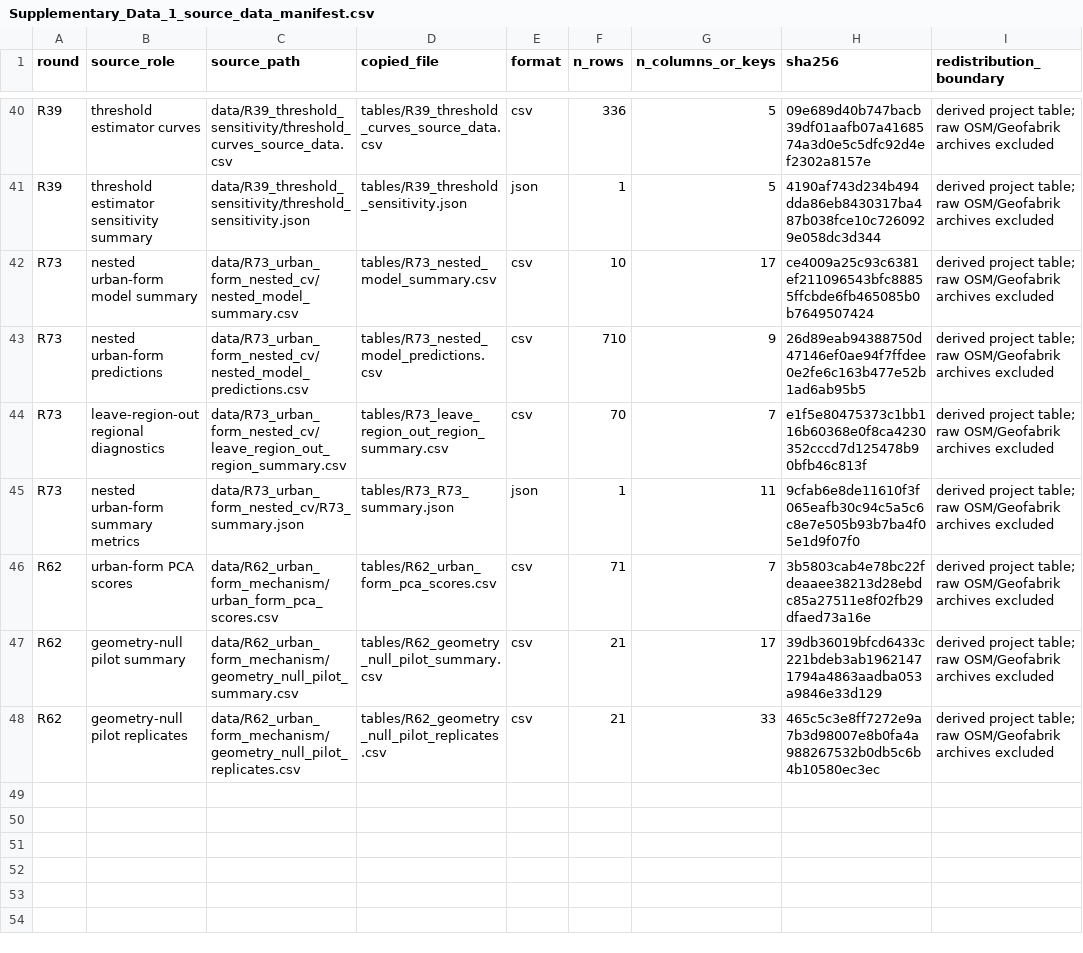
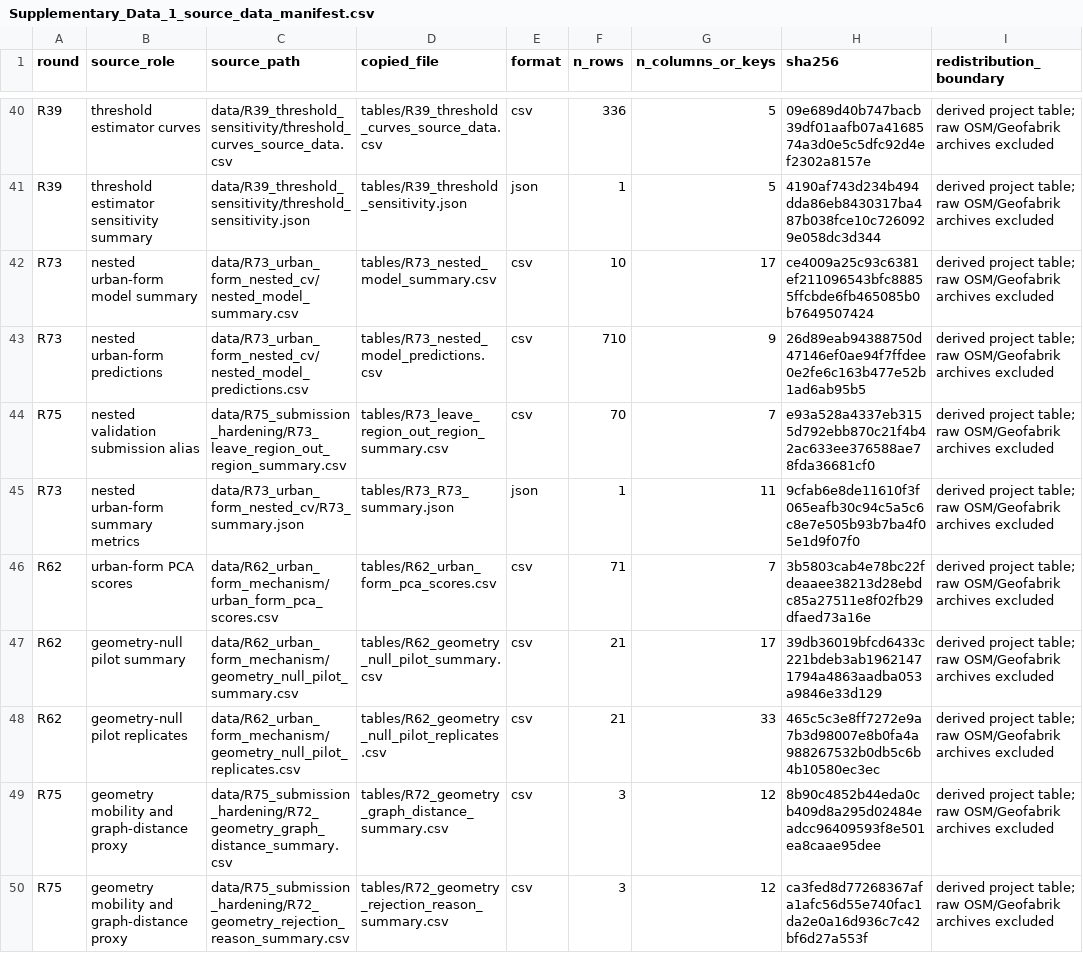
Before and after one commit to Johnsonlijian/2026-globalinfra-percolation-repro, a CSV file: source_data/Supplementary_Data_1_source_data_manifest.csv, drawn as a sheet; only a part is shown, gaps mark what is left out; the diff covers the shown part only.

Commit message:
Add R75 R76 submission hardening package

```diff
--- a/source_data/Supplementary_Data_1_source_data_manifest.csv
+++ b/source_data/Supplementary_Data_1_source_data_manifest.csv
@@ -43,3 +43,3 @@ R73,nested urban-form model summary,data/R73_urban_form_nested_cv/nested_model_s
 R73,nested urban-form predictions,data/R73_urban_form_nested_cv/nested_model_predictions.csv,tables/R73_nested_model_predictions.csv,csv,710,9,26d89eab94388750d47146ef0ae94f7ffdee0e2fe6c163b477e52b1ad6ab95b5,derived project table; raw OSM/Geofabrik archives excluded
-R73,leave-region-out regional diagnostics,data/R73_urban_form_nested_cv/leave_region_out_region_summary.csv,tables/R73_leave_region_out_region_summary.csv,csv,70,7,e1f5e80475373c1bb116b60368e0f8ca4230352cccd7d125478b90bfb46c813f,derived project table; raw OSM/Geofabrik archives excluded
+R75,nested validation submission alias,data/R75_submission_hardening/R73_leave_region_out_region_summary.csv,tables/R73_leave_region_out_region_summary.csv,csv,70,7,e93a528a4337eb3155d792ebb870c21f4b42ac633ee376588ae78fda36681cf0,derived project table; raw OSM/Geofabrik archives excluded
 R73,nested urban-form summary metrics,data/R73_urban_form_nested_cv/R73_summary.json,tables/R73_R73_summary.json,json,1,11,9cfab6e8de11610f3f065eafb30c94c5a5c6c8e7e505b93b7ba4f05e1d9f07f0,derived project table; raw OSM/Geofabrik archives excluded
@@ -48 +48,3 @@ R62,geometry-null pilot summary,data/R62_urban_form_mechanism/geometry_null_pilo
 R62,geometry-null pilot replicates,data/R62_urban_form_mechanism/geometry_null_pilot_replicates.csv,tables/R62_geometry_null_pilot_replicates.csv,csv,21,33,465c5c3e8ff7272e9a7b3d98007e8b0fa4a988267532b0db5c6b4b10580ec3ec,derived project table; raw OSM/Geofabrik archives excluded
+R75,geometry mobility and graph-distance proxy,data/R75_submission_hardening/R72_geometry_graph_distance_summary.csv,tables/R72_geometry_graph_distance_summary.csv,csv,3,12,8b90c4852b44eda0cb409d8a295d02484eadcc96409593f8e501ea8caae95dee,derived project table; raw OSM/Geofabrik archives excluded
+R75,geometry mobility and graph-distance proxy,data/R75_submission_hardening/R72_geometry_rejection_reason_summary.csv,tables/R72_geometry_rejection_reason_summary.csv,csv,3,12,ca3fed8d77268367afa1afc56d55e740fac1da2e0a16d936c7c42bf6d27a553f,derived project table; raw OSM/Geofabrik archives excluded
```
Also changed, not shown: 7 added rows and 3 edited cells elsewhere in this file, DATASETS_AND_LINKS.csv, source_data/Supplementary_Data_3_claim_to_table_map.csv, 47 other files.
